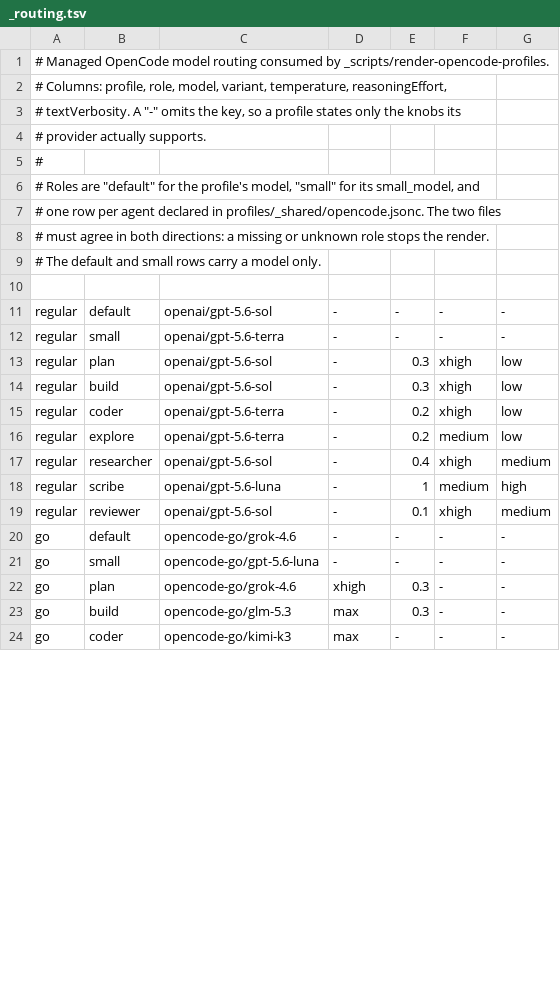
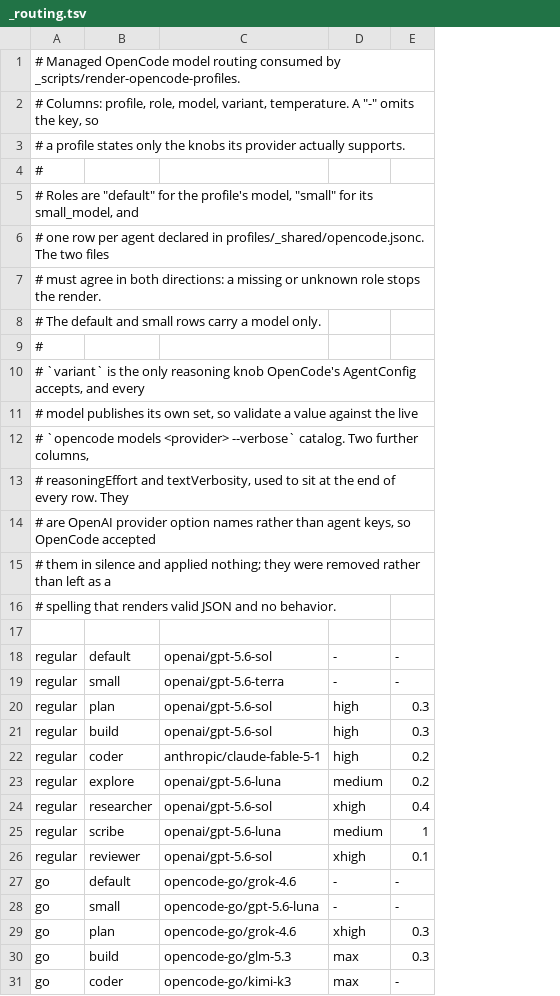
Before and after one commit to danilomartinelli/dotfiles, a TSV file: opencode/profiles/_routing.tsv, drawn as a sheet; only a part is shown; removed rows and columns are numbered as before the commit, all else as after; the diff covers the shown part only; the diff names each change by its address in the sheet, - before the commit and + after, or states it on an @@ line.

```diff
--- a/opencode/profiles/_routing.tsv
+++ b/opencode/profiles/_routing.tsv
-column F, rows 11-24: - | - | xhigh | xhigh | xhigh | medium | xhigh | medium | xhigh | - | - | - | - | -
-column G, rows 11-24: - | - | low | low | low | low | medium | high | medium | - | - | - | - | -
-A2: …model, variant, temperature, reasoningEffort,
+A2: …model, variant, temperature. A "-" omits the key, so
-A3: # textVerbosity. A "-" omits the key, so a profile states only the knobs its
+A3: # a profile states only the knobs its provider actually supports.
-row 4: # provider actually supports.
+row 9: #
+row 10: # `variant` is the only reasoning knob OpenCode's AgentConfig accepts, and every
+row 11: # model publishes its own set, so validate a value against the live
+row 12: # `opencode models <provider> --verbose` catalog. Two further columns,
+row 13: # reasoningEffort and textVerbosity, used to sit at the end of every row. They
+row 14: # are OpenAI provider option names rather than agent keys, so OpenCode accepted
+row 15: # them in silence and applied nothing; they were removed rather than left as a
+row 16: # spelling that renders valid JSON and no behavior.
-D20:D22: -
+D20:D22: high
-C22: openai/gpt-5.6-terra
+C22: anthropic/claude-fable-5-1
-C23: openai/gpt-5.6-terra
+C23: openai/gpt-5.6-luna
-D23: -
+D23: medium
-D24: -
+D24: xhigh
-D25: -
+D25: medium
-D26: -
+D26: xhigh
```
Also changed, not shown: 7 edited cells elsewhere in this file, 6 other files.
